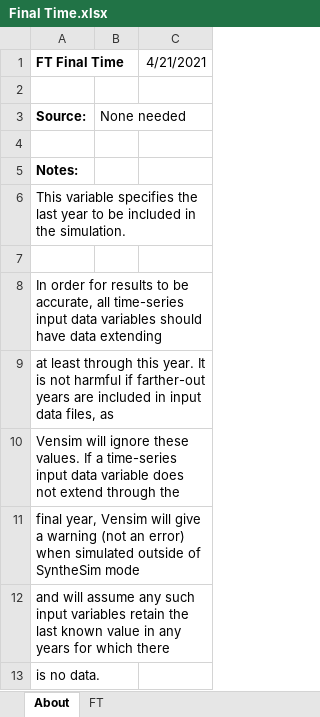
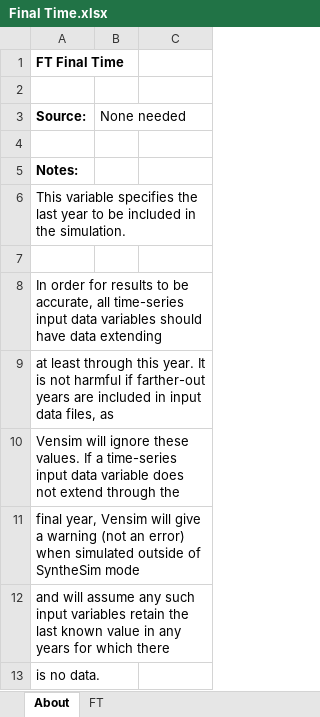
Before and after one commit to EnergyInnovation/eps-nevada, an Excel workbook: InputData/plcy-schd/FT/Final Time.xlsx, sheet About, drawn as a sheet; values as stored, in another font and other column widths than the file's, no borders; the diff names each change by its address in the sheet, - before the commit and + after, or states it on an @@ line.

```diff
--- a/InputData/plcy-schd/FT/Final Time.xlsx (sheet About)
+++ b/InputData/plcy-schd/FT/Final Time.xlsx (sheet About)
-C1: 4/21/2021
+C1: (empty)
```
Also changed, not shown: InputData/ctrl-settings/EoSEUwGDPiR/Elasticity of Sectoral Energy Use wrt Per Capita GDP in Recession.xlsx, 52 other files.
